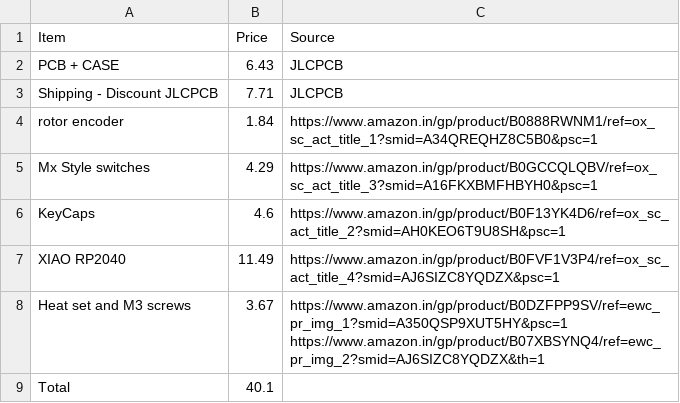
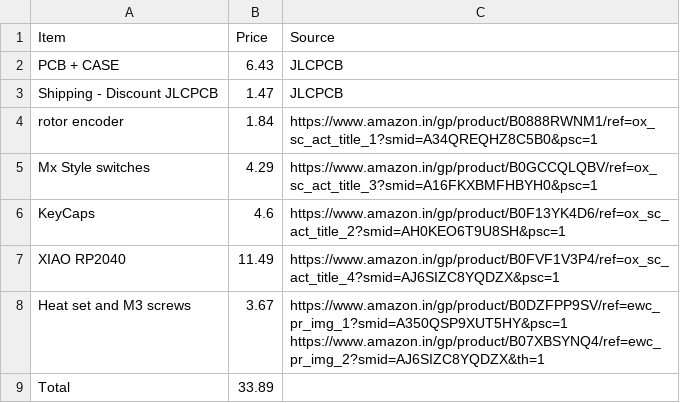
Before and after one commit to ichbinkeshav/Hackpad-, a CSV file: BOM.csv, drawn as a sheet.

Commit message:
Update BOM.csv

```diff
--- a/BOM.csv
+++ b/BOM.csv
@@ -2,3 +2,3 @@ Item,Price,Source
 PCB + CASE,6.43,JLCPCB
-Shipping - Discount JLCPCB,7.71,JLCPCB
+Shipping - Discount JLCPCB,1.47,JLCPCB
 rotor encoder,1.84,https://www.amazon.in/gp/product/B0888RWNM1/ref=ox_sc_act_title_1?smid=A34QREQHZ8C5B0&psc=1
@@ -8,2 +8,2 @@ XIAO RP2040 ,11.49,https://www.amazon.in/gp/product/B0FVF1V3P4/ref=ox_sc_act_tit
 Heat set and M3 screws,3.67,https://www.amazon.in/gp/product/B0DZFPP9SV/ref=ewc_pr_img_1?smid=A350QSP9XUT5HY&psc=1 https://www.amazon.in/gp/product/B07XBSYNQ4/ref=ewc_pr_img_2?smid=AJ6SIZC8YQDZX&th=1
-Total,40.1,
+Total,33.89,
```
